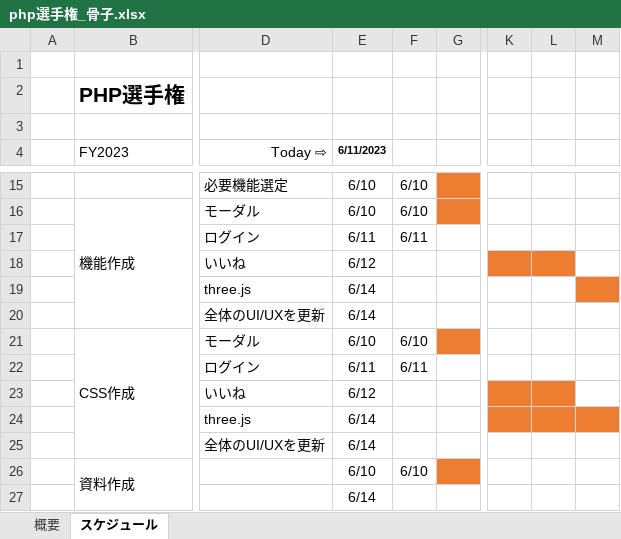
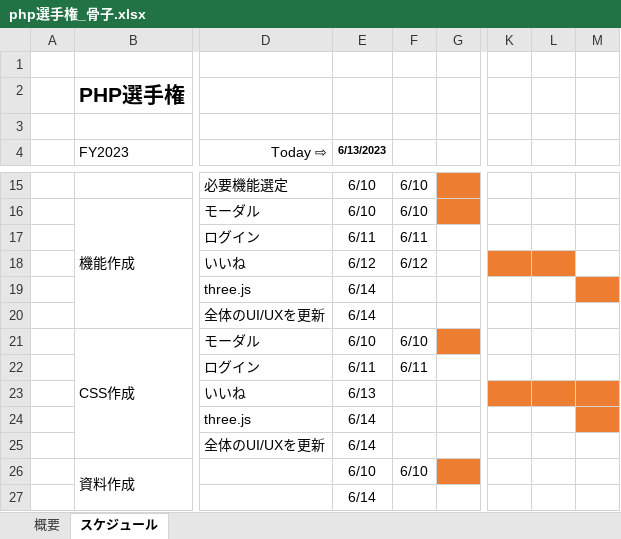
Before and after one commit to hidexxxxx/PHP_championship_hidetaka_y, an Excel workbook: xlsx/php選手権_骨子.xlsx, sheet スケジュール, drawn as a sheet; only a part is shown, gaps mark what is left out; values as stored, in another font and other column widths than the file's, no borders; the diff names each change by its address in the sheet, - before the commit and + after, or states it on an @@ line.

```diff
--- a/xlsx/php選手権_骨子.xlsx (sheet スケジュール)
+++ b/xlsx/php選手権_骨子.xlsx (sheet スケジュール)
-E4: 6/11/2023
+E4: 6/13/2023
-F18: (empty)
+F18: 6/12
-E23 (6/13/2023): 6/12
+E23 (6/13/2023): 6/13
-M23 fill: none
+M23 fill: #ED7D31
-K24:L24 fill: #ED7D31
+K24:L24 fill: none
```
Also changed, not shown: 7 other files.
